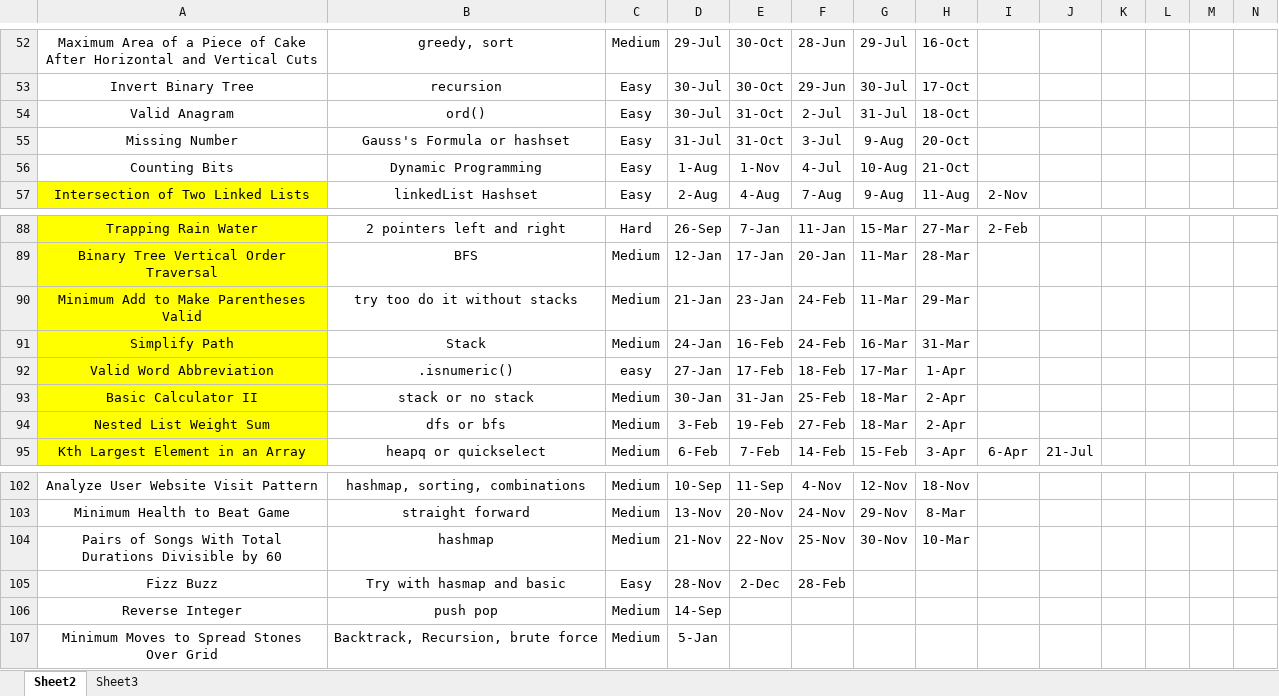
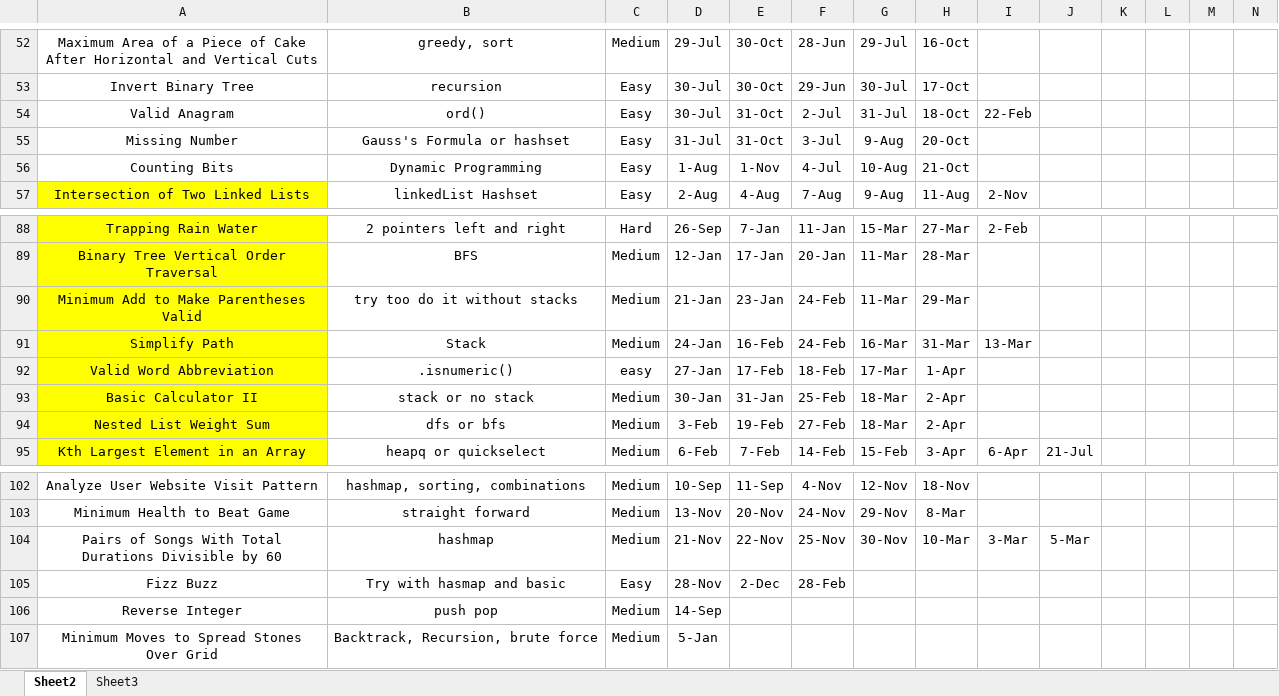
Before and after one commit to adamcy99/Study, an Excel workbook: LeetCode.xlsx, sheet Sheet2, drawn as a sheet; only a part is shown, gaps mark what is left out; values as stored, in another font and other column widths than the file's, no borders; the diff covers the shown part only; the diff names each change by its address in the sheet, - before the commit and + after, or states it on an @@ line.

```diff
--- a/LeetCode.xlsx (sheet Sheet2)
+++ b/LeetCode.xlsx (sheet Sheet2)
-I54: (empty)
+I54: 22-Feb
-I91: (empty)
+I91: 13-Mar
-I104: (empty)
+I104: 3-Mar
-J104: (empty)
+J104: 5-Mar
```
Also changed, not shown: 25 added rows and 18 edited cells elsewhere in this sheet, 6 other files.
